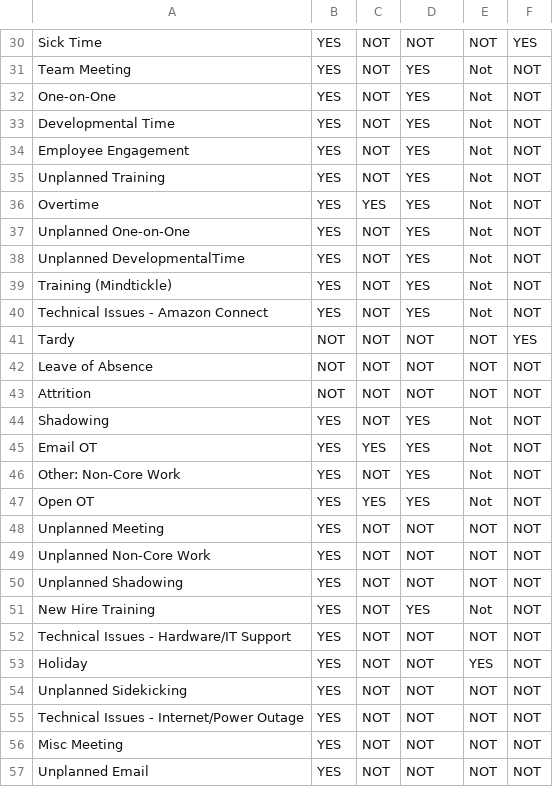
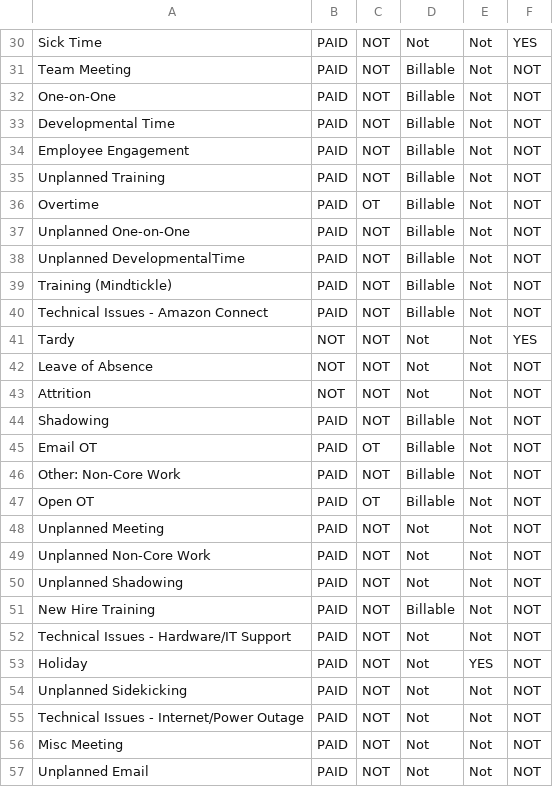
Before and after one commit to squareWFMsitel/AbsenteeismReports, a CSV file: Data/activityRoster.csv, drawn as a sheet; only a part is shown, gaps mark what is left out; the diff covers the shown part only; the diff names each change by its address in the sheet, - before the commit and + after, or states it on an @@ line.

```diff
--- a/Data/activityRoster.csv
+++ b/Data/activityRoster.csv
-B30:B40: YES
+B30:B40: PAID
-D30: NOT
+D30: Not
-E30: NOT
+E30: Not
-D31:D40: YES
+D31:D40: Billable
-C36: YES
+C36: OT
-D41:D43: NOT
+D41:D43: Not
-E41:E43: NOT
+E41:E43: Not
-B44:B57: YES
+B44:B57: PAID
-D44:D47: YES
+D44:D47: Billable
-C45: YES
+C45: OT
-C47: YES
+C47: OT
-D48:D50: NOT
+D48:D50: Not
-E48:E50: NOT
+E48:E50: Not
-D51: YES
+D51: Billable
-D52:D57: NOT
+D52:D57: Not
-E52: NOT
+E52: Not
-E54:E57: NOT
+E54:E57: Not
```
Also changed, not shown: 1 added row and 76 edited cells elsewhere in this file, Data/agentRoster.csv, Data/bpoemails.csv, 1 other file.
